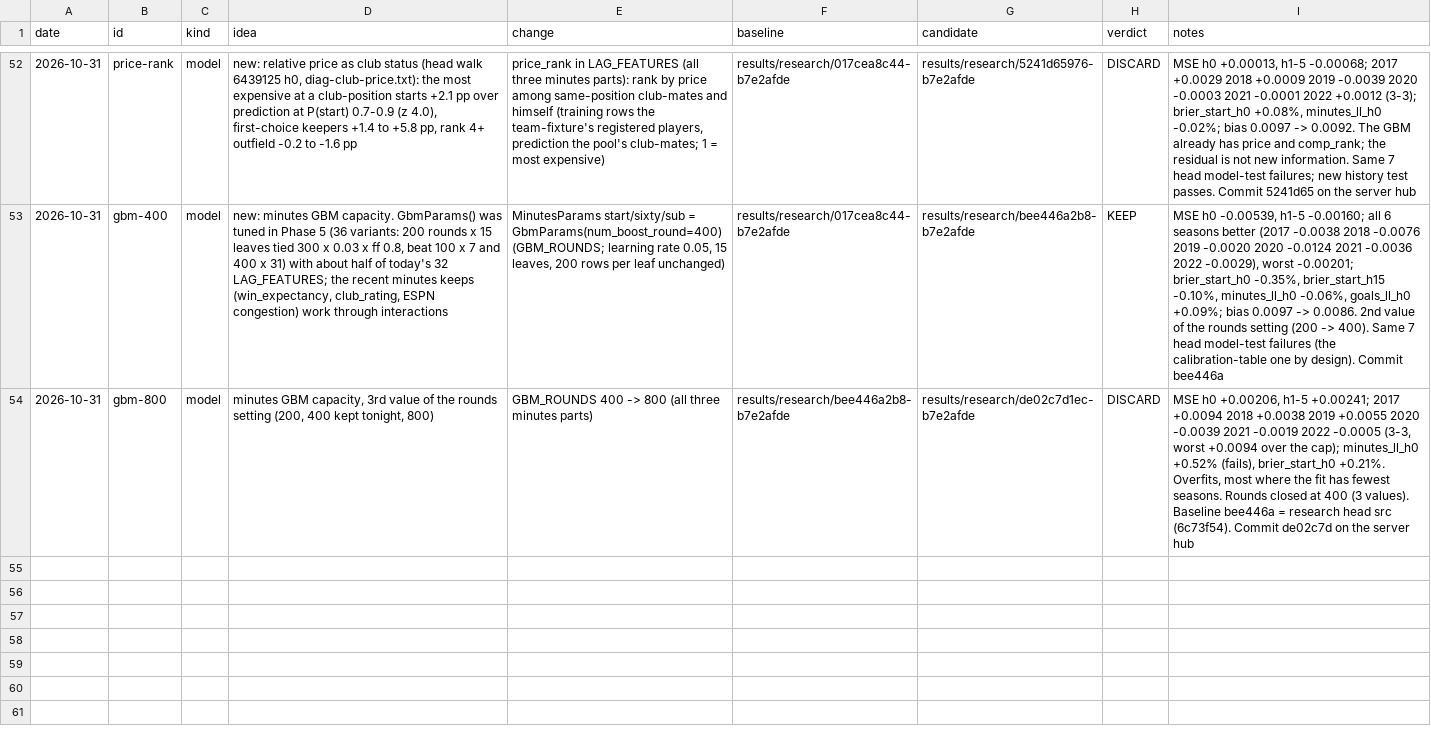
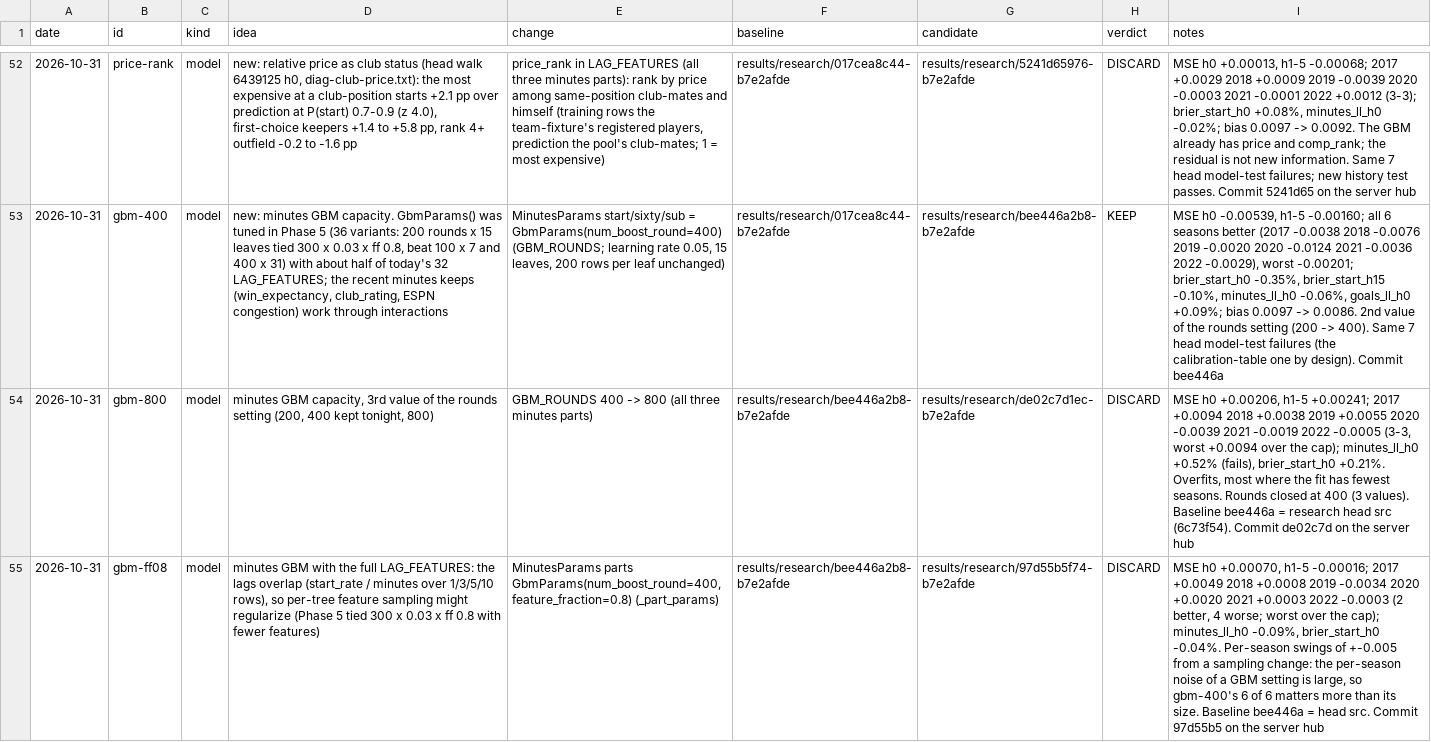
Before and after one commit to samintisar/fpl-optimizer, a TSV file: autoresearch/ledger.tsv, drawn as a sheet; only a part is shown, gaps mark what is left out; the diff names each change by its address in the sheet, - before the commit and + after, or states it on an @@ line.

```diff
--- a/autoresearch/ledger.tsv
+++ b/autoresearch/ledger.tsv
+row 55: 2026-10-31 | gbm-ff08 | model | minutes GBM with the full LAG_FEATURES: the lags overlap (start_rate / minutes over 1/3/5/10 rows), so per-tree feature sampling might regularize (Phase 5 tied 300 x 0.03 x ff 0.8 with fewer features) | MinutesParams parts GbmParams(num_boost_round=400, feature_fraction=0.8) (_part_params) | results/research/bee446a2b8-b7e2afde | results/research/97d55b5f74-b7e2afde | DISCARD | MSE h0 +0.00070, h1-5 -0.00016; 2017 +0.0049 2018 +0.0008 2019 -0.0034 2020 +0.0020 2021 +0.0003 2022 -0.0003 (2 better, 4 worse; worst over the cap); minutes_ll_h0 -0.09%, brier_start_h0 -0.04%. Per-season swings of +-0.005 from a sampling change: the per-season noise of a GBM setting is large, so gbm-400's 6 of 6 matters more than its size. Baseline bee446a = head src. Commit 97d55b5 on the server hub
```
